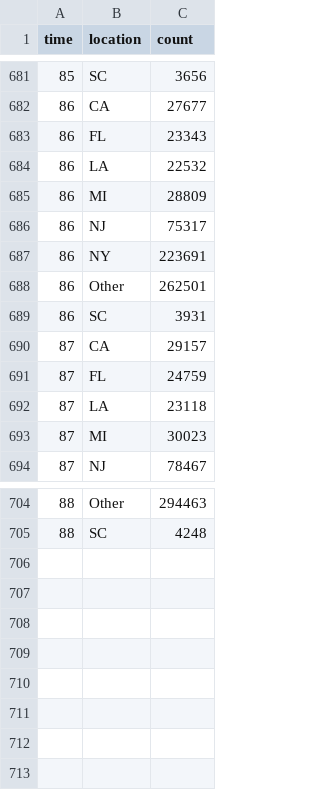
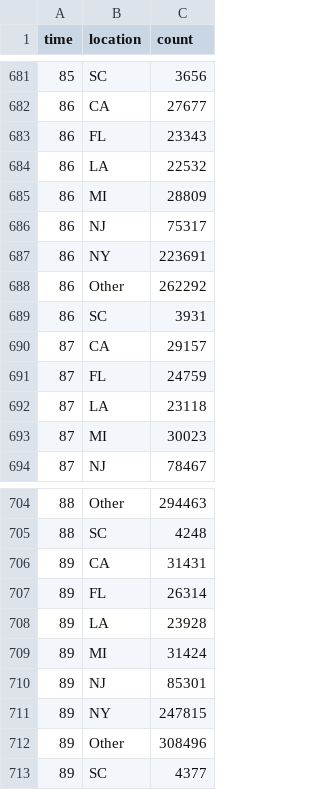
Before and after one commit to robhanssen/covid-19, a CSV file: data/covid-us-spread.csv, drawn as a sheet; only a part is shown, gaps mark what is left out.

```diff
--- a/data/covid-us-spread.csv
+++ b/data/covid-us-spread.csv
@@ -687,3 +687,3 @@ time,location,count
 86,NY,223691
-86,Other,262501
+86,Other,262292
 86,SC,3931
@@ -705 +705,9 @@ time,location,count
 88,SC,4248
+89,CA,31431
+89,FL,26314
+89,LA,23928
+89,MI,31424
+89,NJ,85301
+89,NY,247815
+89,Other,308496
+89,SC,4377
```
Also changed, not shown: data/covid-growth.csv, data/covid-spread-vs-at-100cases.csv, 15 other files.
